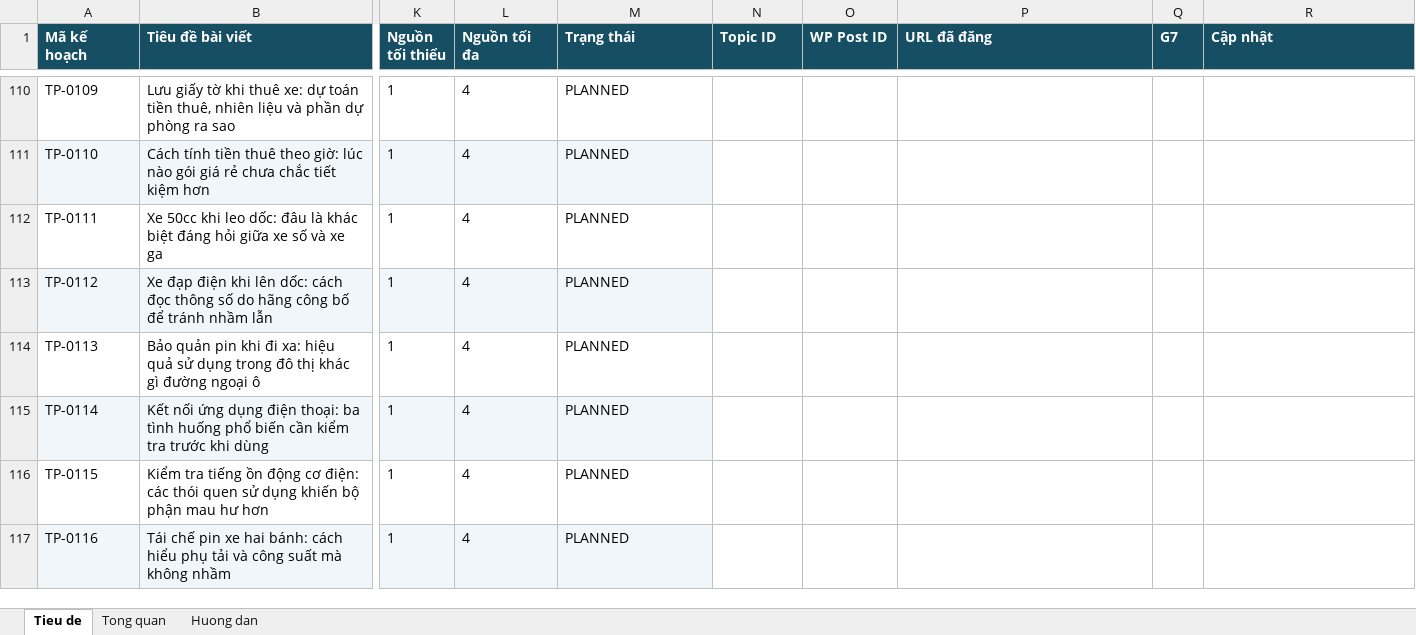
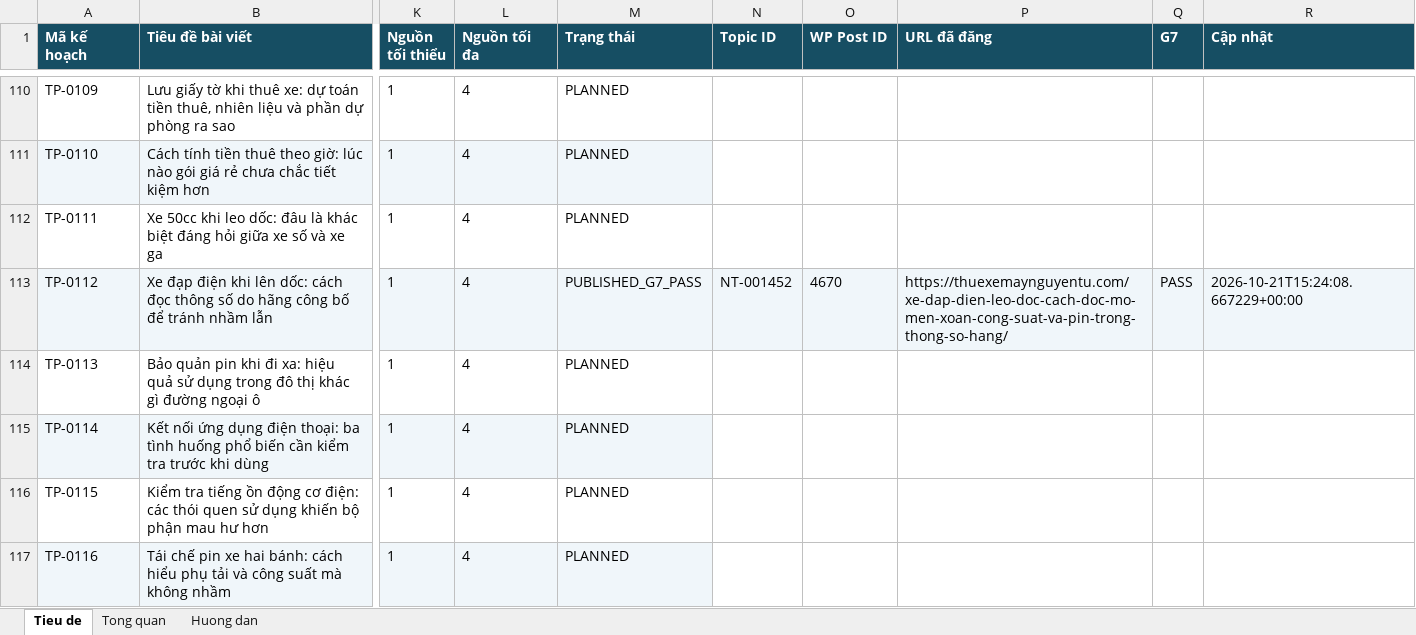
Before and after one commit to thuexemayhanoi/wp-writer, an Excel workbook: editorial/title-plan-1482/seo-tieu-de-01-494.xlsx, sheet Tieu de, drawn as a sheet; only a part is shown, gaps mark what is left out; values as stored, in another font and other column widths than the file's, no borders; the diff names each change by its address in the sheet, - before the commit and + after, or states it on an @@ line.

Commit message:
chore: update 1482 title statuses from true G7 [skip ci]

```diff
--- a/editorial/title-plan-1482/seo-tieu-de-01-494.xlsx (sheet Tieu de)
+++ b/editorial/title-plan-1482/seo-tieu-de-01-494.xlsx (sheet Tieu de)
-M113 (Trạng thái): PLANNED
+M113 (Trạng thái): PUBLISHED_G7_PASS
-N113 (Topic ID): (empty)
+N113 (Topic ID): NT-001452
-N113:R113 fill: none
+N113:R113 fill: #F0F6FA
-O113 (WP Post ID): (empty)
+O113 (WP Post ID): 4670
-P113 (URL đã đăng): (empty)
+P113 (URL đã đăng): https://thuexemaynguyentu.com/xe-dap-dien-leo-doc-cach-doc-mo-men-xoan-cong-suat-va-pin-trong-thong-so-hang/
-Q113 (G7): (empty)
+Q113 (G7): PASS
-R113 (Cập nhật): (empty)
+R113 (Cập nhật): 2026-10-21T15:24:08.667229+00:00
```
Also changed, not shown: sheet Tong quan, 3 other files.
